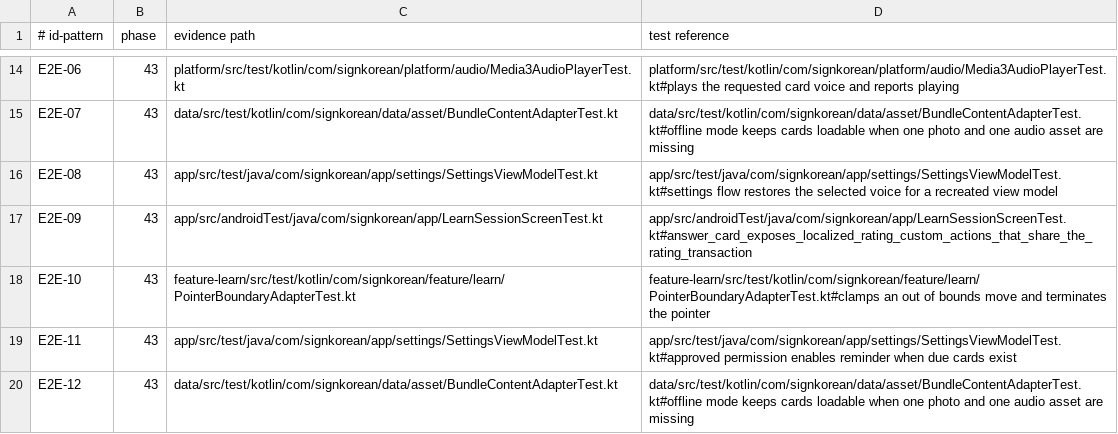
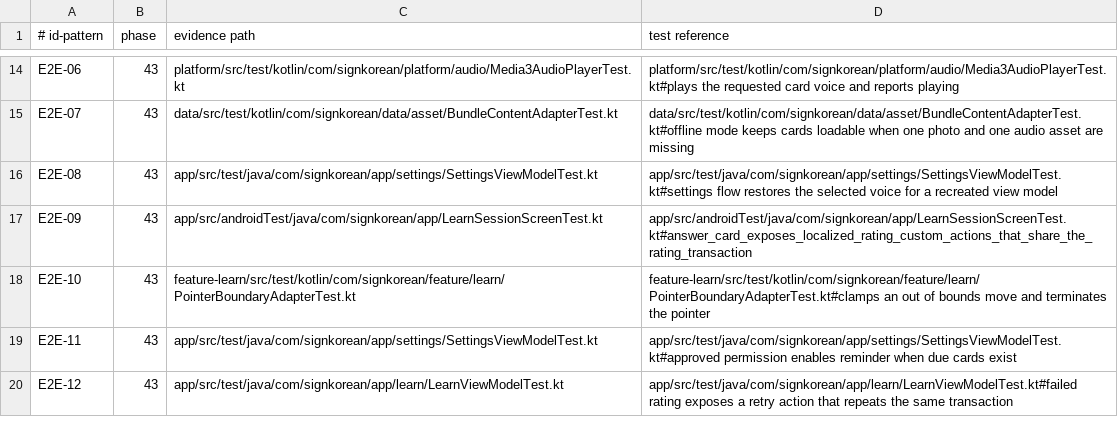
Before and after one commit to jaeyoung1010/Sign-South-Korea-Ganpan, a TSV file: docs/phase43-traceability.tsv, drawn as a sheet; only a part is shown, gaps mark what is left out.

Commit message:
Phase 43 오류 복구 테스트 추적 보강

```diff
--- a/docs/phase43-traceability.tsv
+++ b/docs/phase43-traceability.tsv
@@ -19,2 +19,2 @@ E2E-10|43|feature-learn/src/test/kotlin/com/signkorean/feature/learn/PointerBoun
 E2E-11|43|app/src/test/java/com/signkorean/app/settings/SettingsViewModelTest.kt|app/src/test/java/com/signkorean/app/settings/SettingsViewModelTest.kt#approved permission enables reminder when due cards exist
-E2E-12|43|data/src/test/kotlin/com/signkorean/data/asset/BundleContentAdapterTest.kt|data/src/test/kotlin/com/signkorean/data/asset/BundleContentAdapterTest.kt#offline mode keeps cards loadable when one photo and one audio asset are missing
+E2E-12|43|app/src/test/java/com/signkorean/app/learn/LearnViewModelTest.kt|app/src/test/java/com/signkorean/app/learn/LearnViewModelTest.kt#failed rating exposes a retry action that repeats the same transaction
```
Also changed, not shown: 1 other file.
